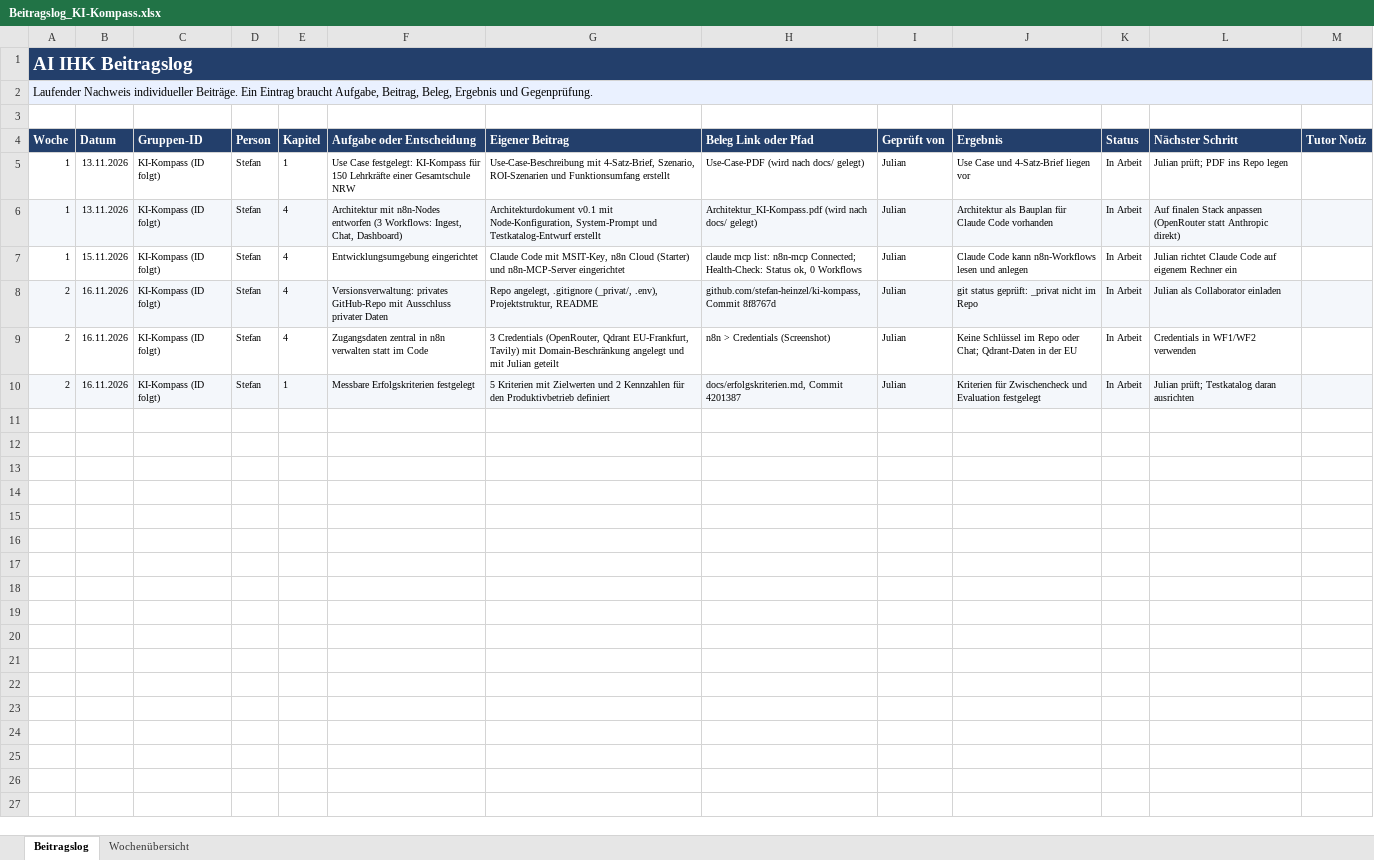
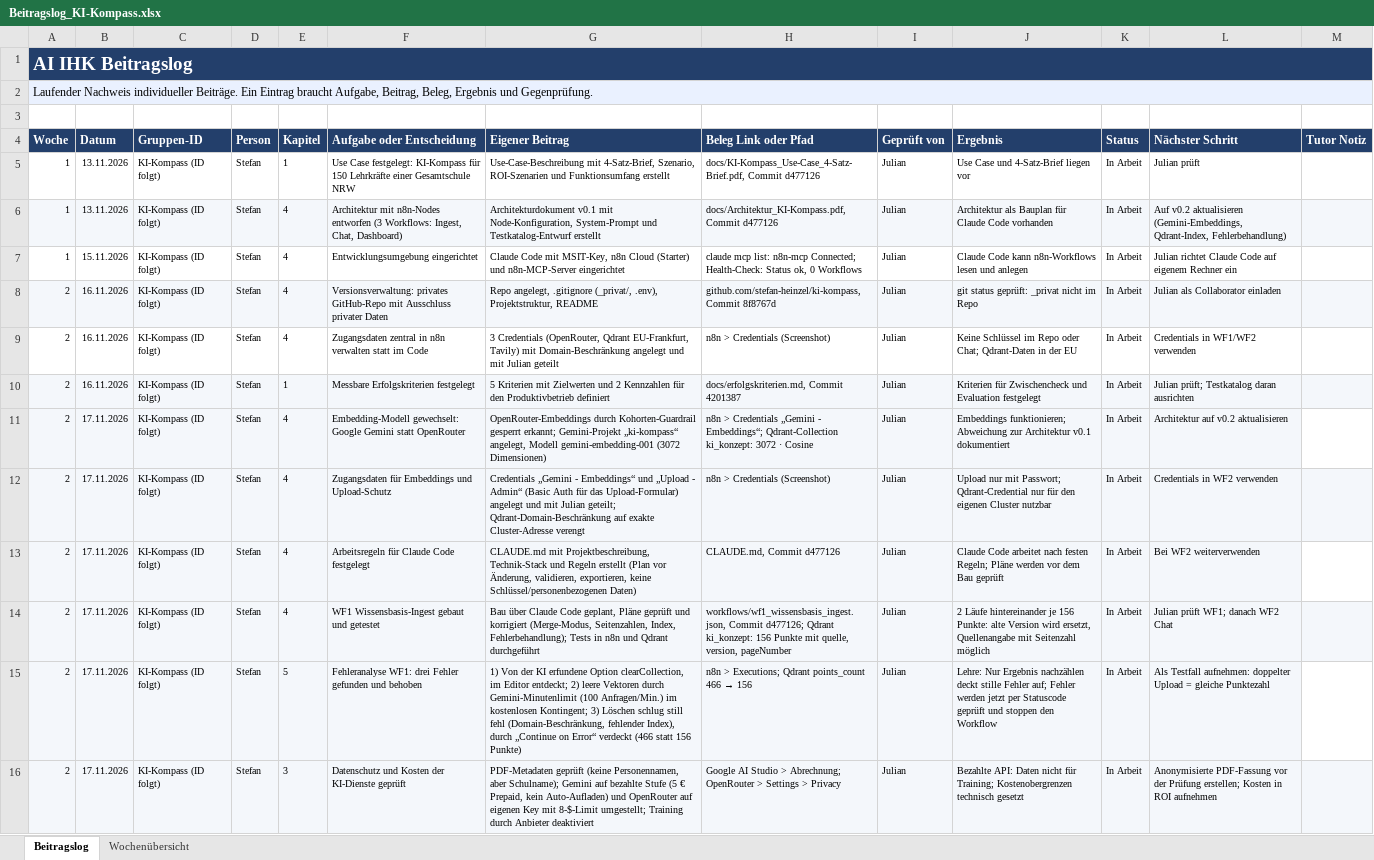
Before and after one commit to stefan-heinzel/ki-kompass, an Excel workbook: docs/Beitragslog_KI-Kompass.xlsx, sheet Beitragslog, drawn as a sheet; values as stored, in another font and other column widths than the file's, no borders; conditional formats not drawn; the diff names each change by its address in the sheet, - before the commit and + after, or states it on an @@ line.

```diff
--- a/docs/Beitragslog_KI-Kompass.xlsx (sheet Beitragslog)
+++ b/docs/Beitragslog_KI-Kompass.xlsx (sheet Beitragslog)
-H5 (Beleg Link oder Pfad): Use-Case-PDF (wird nach docs/ gelegt)
+H5 (Beleg Link oder Pfad): docs/KI-Kompass_Use-Case_4-Satz-Brief.pdf, Commit d477126
-L5 (Nächster Schritt): Julian prüft; PDF ins Repo legen
+L5 (Nächster Schritt): Julian prüft
-H6 (Beleg Link oder Pfad): Architektur_KI-Kompass.pdf (wird nach docs/ gelegt)
+H6 (Beleg Link oder Pfad): docs/Architektur_KI-Kompass.pdf, Commit d477126
-L6 (Nächster Schritt): Auf finalen Stack anpassen (OpenRouter statt Anthropic direkt)
+L6 (Nächster Schritt): Auf v0.2 aktualisieren (Gemini-Embeddings, Qdrant-Index, Fehlerbehandlung)
+row 11: 2 | 17.11.2026 | KI-Kompass (ID folgt) | Stefan | 4 | Embedding-Modell gewechselt: Google Gemini statt OpenRouter | OpenRouter-Embeddings durch Kohorten-Guardrail gesperrt erkannt; Gemini-Projekt „ki-kompass“ angelegt, Modell gemini-embedding-001 (3072 Dimensionen) | n8n > Credentials „Gemini - Embeddings“; Qdrant-Collection ki_konzept: 3072 · Cosine | Julian | Embeddings funktionieren; Abweichung zur Architektur v0.1 dokumentiert | In Arbeit | Architektur auf v0.2 aktualisieren
+row 12: 2 | 17.11.2026 | KI-Kompass (ID folgt) | Stefan | 4 | Zugangsdaten für Embeddings und Upload-Schutz | Credentials „Gemini - Embeddings“ und „Upload - Admin“ (Basic Auth für das Upload-Formular) angelegt und mit Julian geteilt; Qdrant-Domain-Beschränkung auf exakte Cluster-Adresse verengt | n8n > Credentials (Screenshot) | Julian | Upload nur mit Passwort; Qdrant-Credential nur für den eigenen Cluster nutzbar | In Arbeit | Credentials in WF2 verwenden
+row 13: 2 | 17.11.2026 | KI-Kompass (ID folgt) | Stefan | 4 | Arbeitsregeln für Claude Code festgelegt | CLAUDE.md mit Projektbeschreibung, Technik-Stack und Regeln erstellt (Plan vor Änderung, validieren, exportieren, keine Schlüssel/personenbezogenen Daten) | CLAUDE.md, Commit d477126 | Julian | Claude Code arbeitet nach festen Regeln; Pläne werden vor dem Bau geprüft | In Arbeit | Bei WF2 weiterverwenden
+row 14: 2 | 17.11.2026 | KI-Kompass (ID folgt) | Stefan | 4 | WF1 Wissensbasis-Ingest gebaut und getestet | Bau über Claude Code geplant, Pläne geprüft und korrigiert (Merge-Modus, Seitenzahlen, Index, Fehlerbehandlung); Tests in n8n und Qdrant durchgeführt | workflows/wf1_wissensbasis_ingest.json, Commit d477126; Qdrant ki_konzept: 156 Punkte mit quelle, version, pageNumber | Julian | 2 Läufe hintereinander je 156 Punkte: alte Version wird ersetzt, Quellenangabe mit Seitenzahl möglich | In Arbeit | Julian prüft WF1; danach WF2 Chat
+row 15: 2 | 17.11.2026 | KI-Kompass (ID folgt) | Stefan | 5 | Fehleranalyse WF1: drei Fehler gefunden und behoben | 1) Von der KI erfundene Option clearCollection, im Editor entdeckt; 2) leere Vektoren durch Gemini-Minutenlimit (100 Anfragen/Min.) im kostenlosen Kontingent; 3) Löschen schlug still fehl (Domain-Beschränkung, fehlender Index), durch „Continue on Error“ verdeckt (466 statt 156 Punkte) | n8n > Executions; Qdrant points_count 466 → 156 | Julian | Lehre: Nur Ergebnis nachzählen deckt stille Fehler auf; Fehler werden jetzt per Statuscode geprüft und stoppen den Workflow | In Arbeit | Als Testfall aufnehmen: doppelter Upload = gleiche Punktezahl
+row 16: 2 | 17.11.2026 | KI-Kompass (ID folgt) | Stefan | 3 | Datenschutz und Kosten der KI-Dienste geprüft | PDF-Metadaten geprüft (keine Personennamen, aber Schulname); Gemini auf bezahlte Stufe (5 € Prepaid, kein Auto-Aufladen) und OpenRouter auf eigenen Key mit 8-$-Limit umgestellt; Training durch Anbieter deaktiviert | Google AI Studio > Abrechnung; OpenRouter > Settings > Privacy | Julian | Bezahlte API: Daten nicht für Training; Kostenobergrenzen technisch gesetzt | In Arbeit | Anonymisierte PDF-Fassung vor der Prüfung erstellen; Kosten in ROI aufnehmen
```
